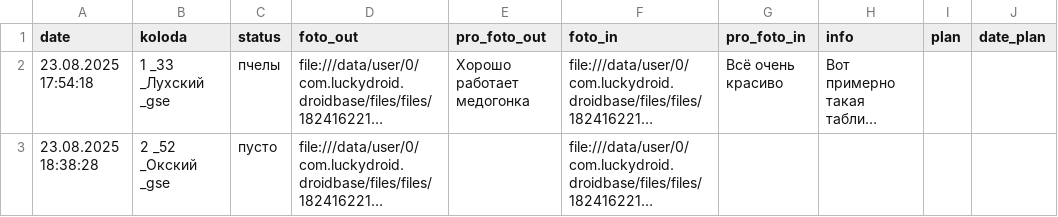
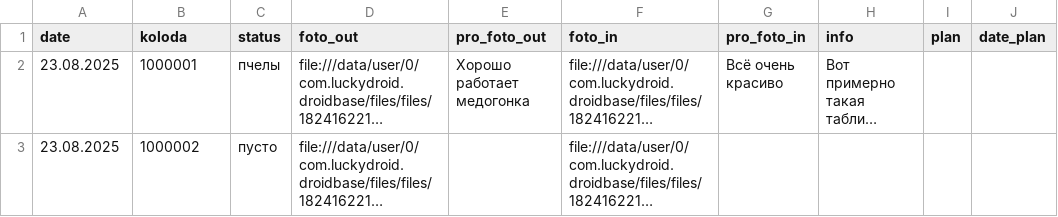
Before and after one commit to beehanter/koloda, a CSV file: memento/gse/osmotr/osmotr.csv, drawn as a sheet; long unchanged cells end in …; the diff names each change by its address in the sheet, - before the commit and + after, or states it on an @@ line.

```diff
--- a/memento/gse/osmotr/osmotr.csv
+++ b/memento/gse/osmotr/osmotr.csv
-A2 (date): 23.08.2025 17:54:18
+A2 (date): 23.08.2025
-B2 (koloda): 1 _33 _Лухский _gse
+B2 (koloda): 1000001
-A3 (date): 23.08.2025 18:38:28
+A3 (date): 23.08.2025
-B3 (koloda): 2 _52 _Окский _gse
+B3 (koloda): 1000002
```
Also changed, not shown: memento/gse/koloda/koloda.csv, memento/gse/paseki/paseki.csv, 8 other files.
